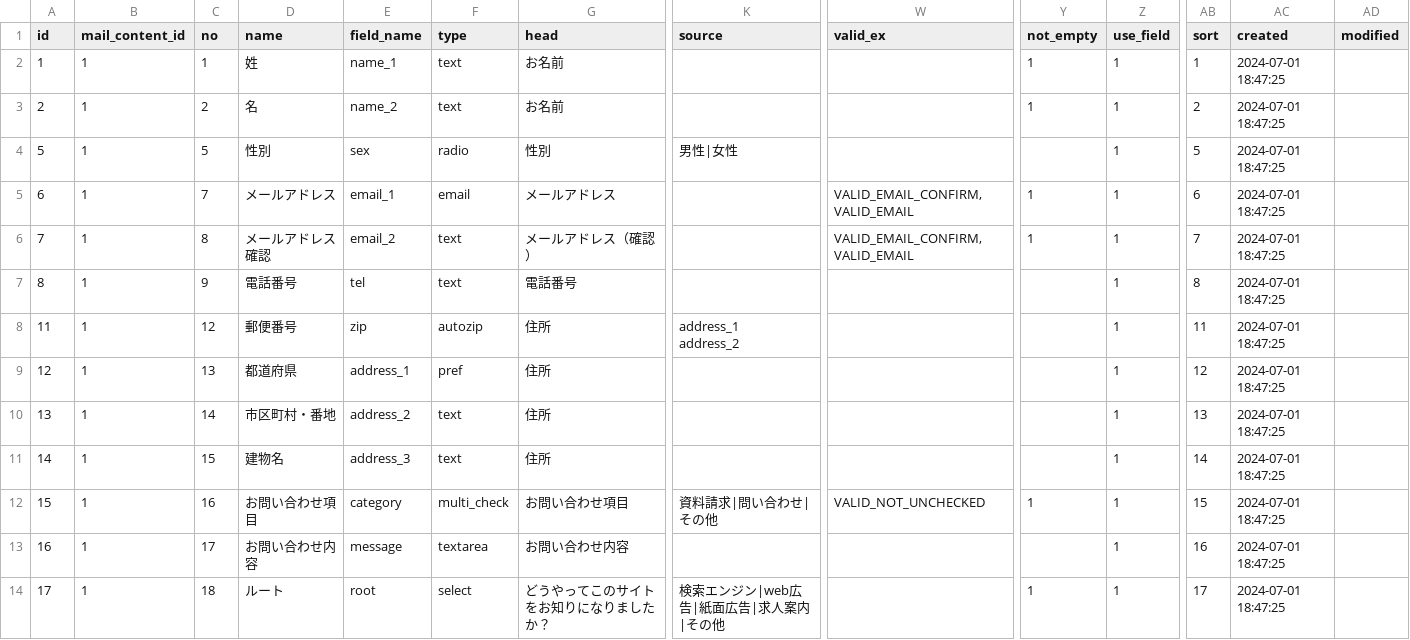
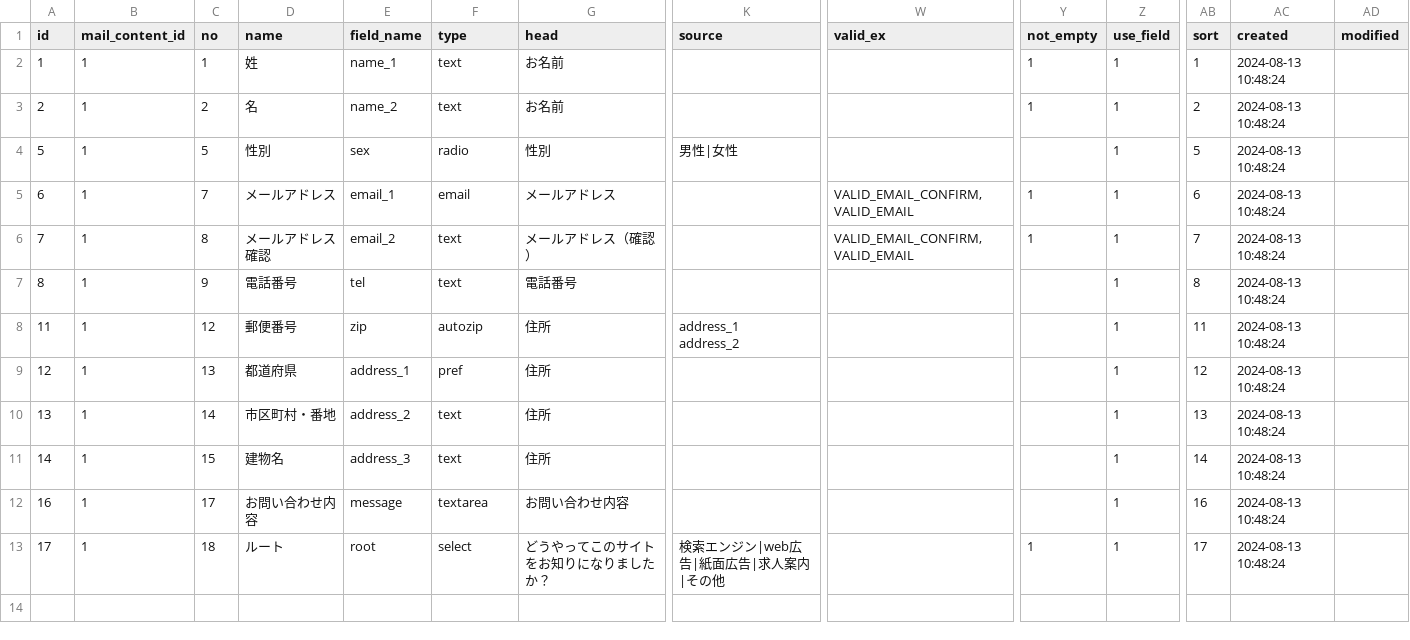
Before and after one commit to binbin4649/DubBootstrap5, a CSV file: config/data/default/BcMail/mail_fields.csv, drawn as a sheet; only a part is shown, gaps mark what is left out; removed rows and columns are numbered as before the commit, all else as after; rows hold the shown columns only; the diff names each change by its address in the sheet, - before the commit and + after, or states it on an @@ line.

```diff
--- a/config/data/default/BcMail/mail_fields.csv
+++ b/config/data/default/BcMail/mail_fields.csv
-AC2:AC11 (created): 2024-07-01 18:47:25
+AC2:AC11 (created): 2024-08-13 10:48:24
-row 12: 15 | 1 | 16 | お問い合わせ項目 | category | multi_check | お問い合わせ項目 | 資料請求|問い合わせ|その他 | VALID_NOT_UNCHECKED | 1 | 1 | 15 | 2024-07-01 18:47:25
-AC12:AC13 (created): 2024-07-01 18:47:25
+AC12:AC13 (created): 2024-08-13 10:48:24
```
Also changed, not shown: config/data/default/BaserCore/contents.csv, config/data/default/BaserCore/site_configs.csv, 31 other files.
